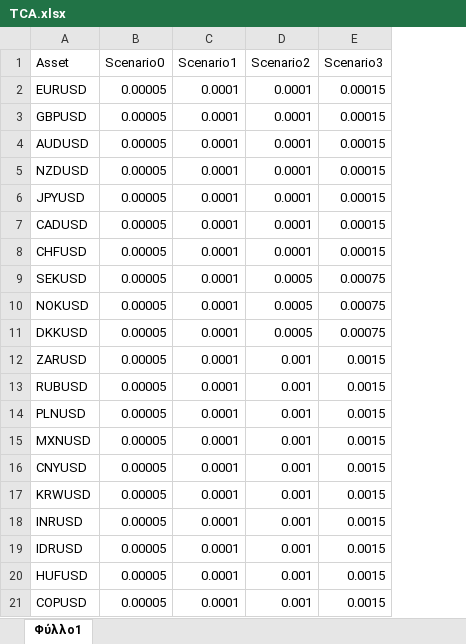
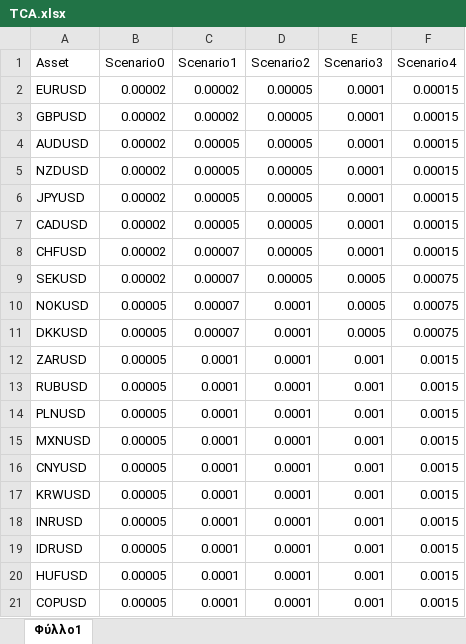
Before and after one commit to pitGitHub2016/PyPhD_Github, an Excel workbook: TCA.xlsx, sheet Φύλλο1, drawn as a sheet; values as stored, in another font and other column widths than the file's, no borders; addresses are those after the commit; the diff names each change by its address in the sheet, - before the commit and + after, or states it on an @@ line.

Commit message:
Add files via upload

```diff
--- a/TCA.xlsx (sheet Φύλλο1)
+++ b/TCA.xlsx (sheet Φύλλο1)
+column E (Scenario3), rows 2-21: 0.0001 | 0.0001 | 0.0001 | 0.0001 | 0.0001 | 0.0001 | 0.0001 | 0.0005 | 0.0005 | 0.0005 | 0.001 | 0.001 | 0.001 | 0.001 | 0.001 | 0.001 | 0.001 | 0.001 | 0.001 | 0.001
-F1: Scenario3
+F1: Scenario4
-B2:B9 (Scenario0): 0.00005
+B2:B9 (Scenario0): 0.00002
-C2:C3 (Scenario1): 0.0001
+C2:C3 (Scenario1): 0.00002
-D2:D8 (Scenario2): 0.0001
+D2:D8 (Scenario2): 0.00005
-C4:C7 (Scenario1): 0.0001
+C4:C7 (Scenario1): 0.00005
-C8:C11 (Scenario1): 0.0001
+C8:C11 (Scenario1): 0.00007
-D9 (Scenario2): 0.0005
+D9 (Scenario2): 0.00005
-D10:D11 (Scenario2): 0.0005
+D10:D11 (Scenario2): 0.0001
-D12:D21 (Scenario2): 0.001
+D12:D21 (Scenario2): 0.0001
```
Also changed, not shown: formulas that keep their value.
